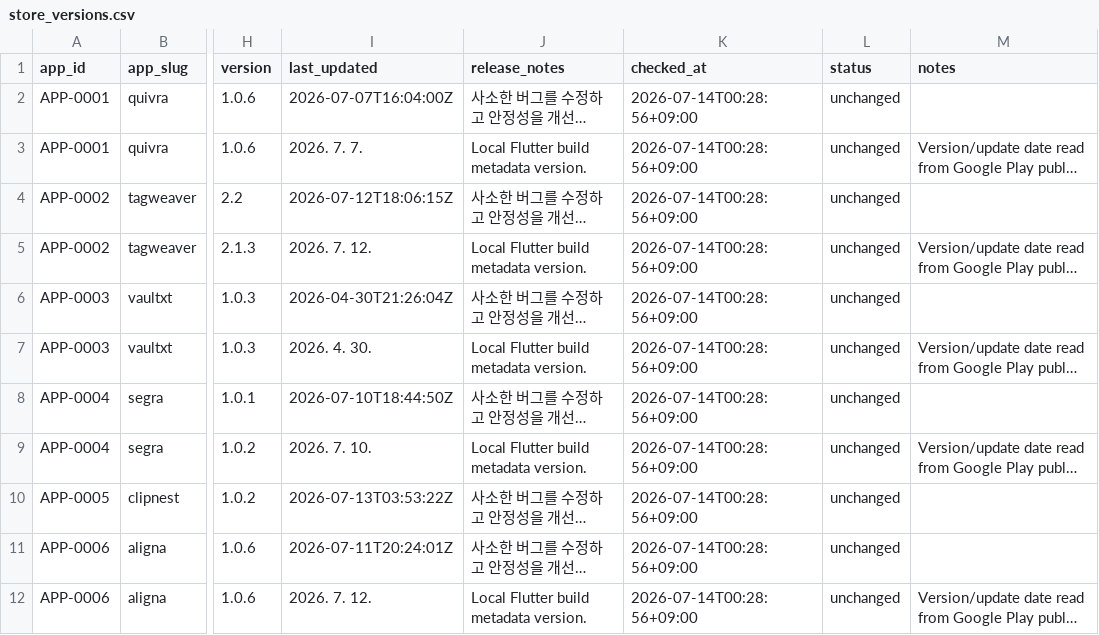
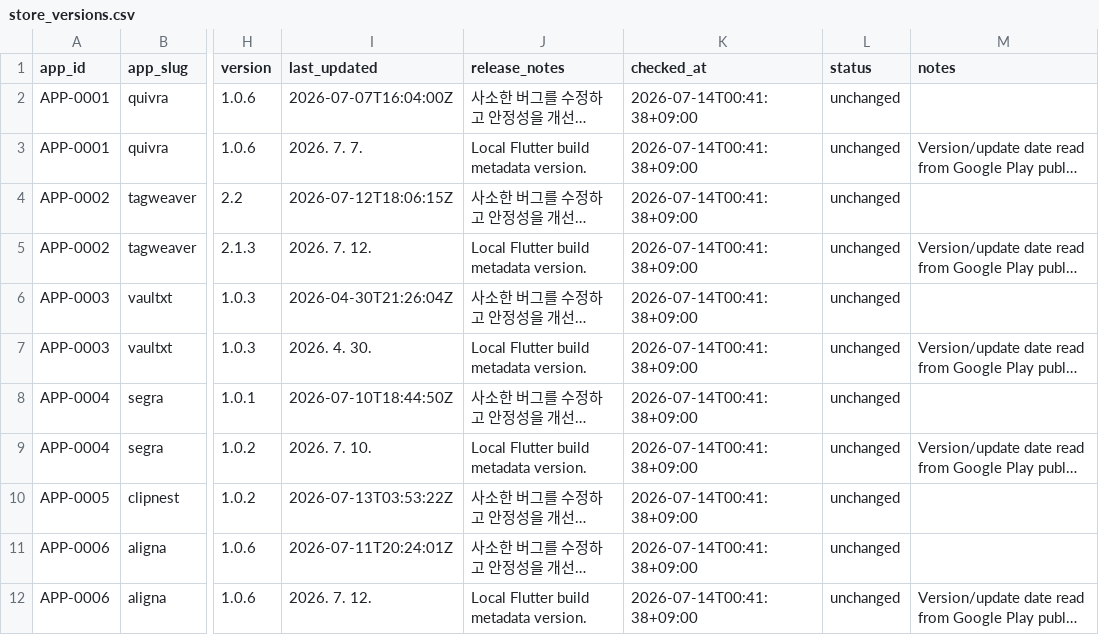
Before and after one commit to onnellab/onnel-content-engine, a CSV file: data/store_versions.csv, drawn as a sheet; only a part is shown, gaps mark what is left out; long unchanged cells end in …; the diff names each change by its address in the sheet, - before the commit and + after, or states it on an @@ line.

Commit message:
Refresh store monitoring snapshot

```diff
--- a/data/store_versions.csv
+++ b/data/store_versions.csv
-K2:K12 (checked_at): 2026-07-14T00:28:56+09:00
+K2:K12 (checked_at): 2026-07-14T00:41:38+09:00
```
Also changed, not shown: 2 other files.
